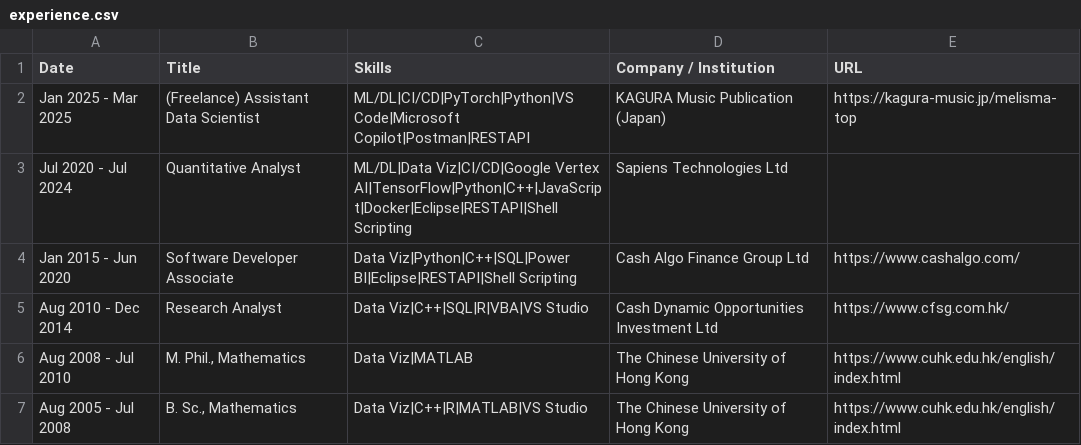
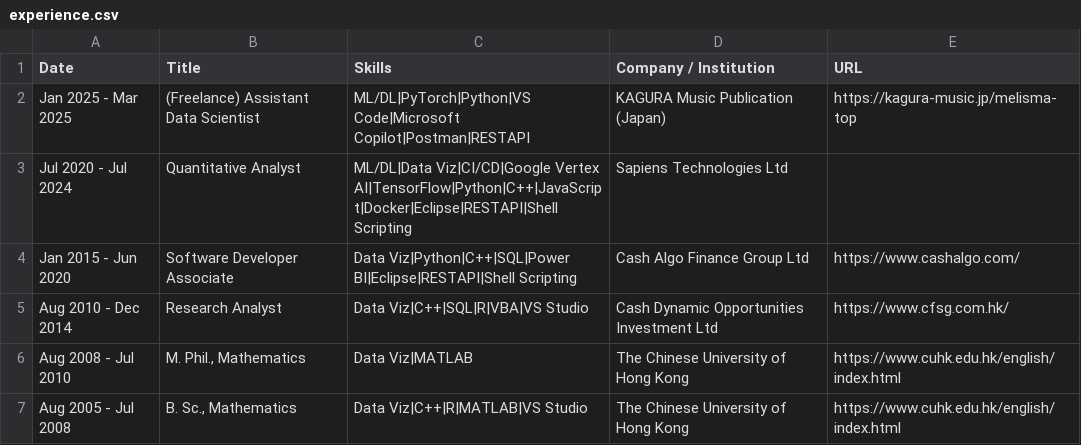
Before and after one commit to issactai0124/issactai0124.github.io, a CSV file: assets/experience.csv, drawn as a sheet.

```diff
--- a/assets/experience.csv
+++ b/assets/experience.csv
@@ -1,3 +1,3 @@
 Date	Title	Skills	Company / Institution	URL
-Jan 2025 - Mar 2025	(Freelance) Assistant Data Scientist	ML/DL|CI/CD|PyTorch|Python|VS Code|Microsoft Copilot|Postman|RESTAPI	KAGURA Music Publication (Japan)	https://kagura-music.jp/melisma-top
+Jan 2025 - Mar 2025	(Freelance) Assistant Data Scientist	ML/DL|PyTorch|Python|VS Code|Microsoft Copilot|Postman|RESTAPI	KAGURA Music Publication (Japan)	https://kagura-music.jp/melisma-top
 Jul 2020 - Jul 2024	Quantitative Analyst	ML/DL|Data Viz|CI/CD|Google Vertex AI|TensorFlow|Python|C++|JavaScript|Docker|Eclipse|RESTAPI|Shell Scripting	Sapiens Technologies Ltd	
```
Also changed, not shown: assets/qualifications.csv, 1 other file.
